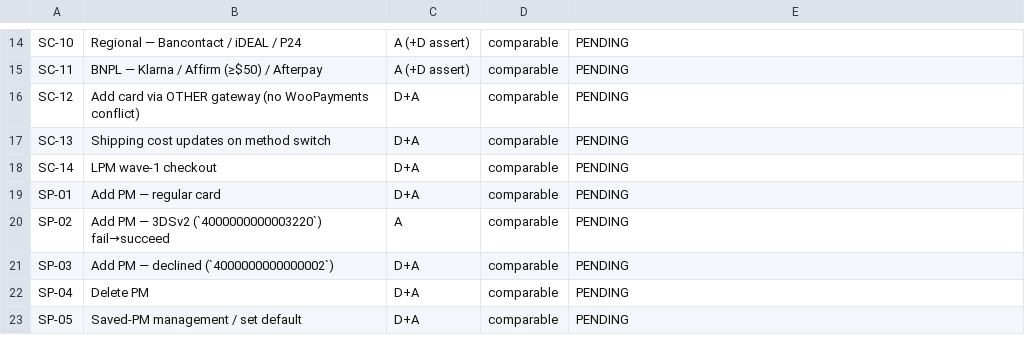
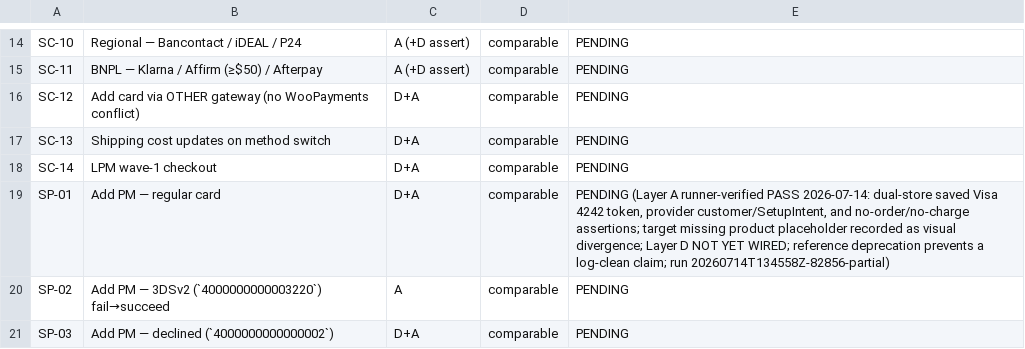
Before and after one commit to vladolaru/woocommerce, a TSV file: tools/woopayments-critical-flows/matrix.tsv, drawn as a sheet; only a part is shown, gaps mark what is left out; the shorter side is filled out with more unchanged rows.

Commit message:
test(harness): Record SP-01 Layer A verification
Context: SP-01 now has context-bound comparable browser evidence for a regular saved card on both local stores.

Problem: The maintained ledgers did not preserve that verification, while an unqualified PASS would overclaim the still-unwired deterministic layer and reference log cleanliness.

Solution: Keep the D+A flow pending while recording the accepted Layer-A assertions, visual divergence, remaining Layer-D gap, and exact archived run in both status surfaces.

```diff
--- a/tools/woopayments-critical-flows/matrix.tsv
+++ b/tools/woopayments-critical-flows/matrix.tsv
@@ -18,3 +18,3 @@ SC-13	Shipping cost updates on method switch	D+A	comparable	PENDING
 SC-14	LPM wave-1 checkout	D+A	comparable	PENDING
-SP-01	Add PM — regular card	D+A	comparable	PENDING
+SP-01	Add PM — regular card	D+A	comparable	PENDING (Layer A runner-verified PASS 2026-07-14: dual-store saved Visa 4242 token, provider customer/SetupIntent, and no-order/no-charge assertions; target missing product placeholder recorded as visual divergence; Layer D NOT YET WIRED; reference deprecation prevents a log-clean claim; run 20260714T134558Z-82856-partial)
 SP-02	Add PM — 3DSv2 (`4000000000003220`) fail→succeed	A	comparable	PENDING
```
Also changed, not shown: 1 other file.
